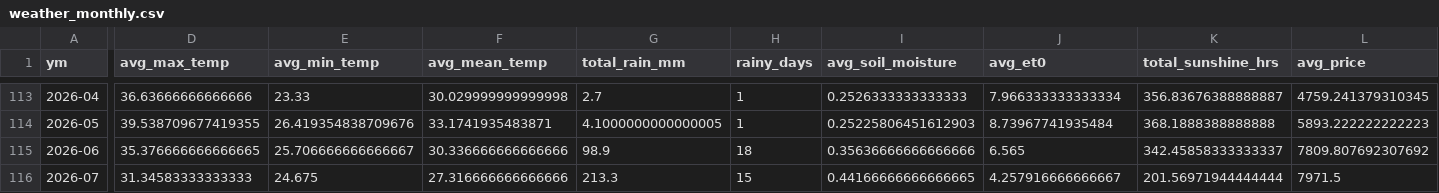
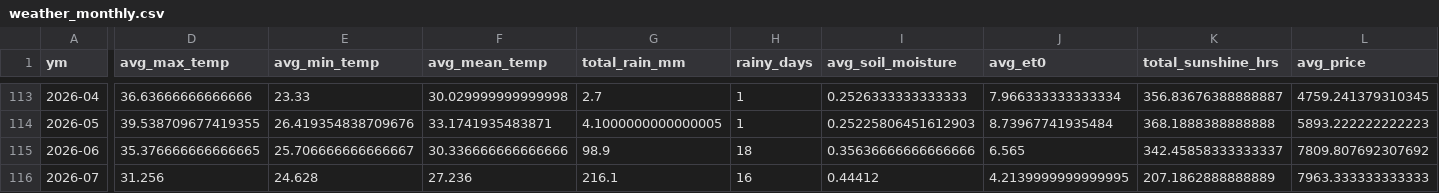
Before and after one commit to Prayas-dev-acc/mandi, a CSV file: weather_monthly.csv, drawn as a sheet; only a part is shown, gaps mark what is left out; the diff covers the shown part only; the diff names each change by its address in the sheet, - before the commit and + after, or states it on an @@ line.

```diff
--- a/weather_monthly.csv
+++ b/weather_monthly.csv
-D116 (avg_max_temp): 31.34583333333333
+D116 (avg_max_temp): 31.256
-E116 (avg_min_temp): 24.675
+E116 (avg_min_temp): 24.628
-F116 (avg_mean_temp): 27.316666666666666
+F116 (avg_mean_temp): 27.236
-G116 (total_rain_mm): 213.3
+G116 (total_rain_mm): 216.1
-H116 (rainy_days): 15
+H116 (rainy_days): 16
-I116 (avg_soil_moisture): 0.44166666666666665
+I116 (avg_soil_moisture): 0.44412
-J116 (avg_et0): 4.257916666666667
+J116 (avg_et0): 4.2139999999999995
-K116 (total_sunshine_hrs): 201.56971944444444
+K116 (total_sunshine_hrs): 207.1862888888889
-L116 (avg_price): 7971.5
+L116 (avg_price): 7963.333333333333
```
Also changed, not shown: 1 edited cell elsewhere in this file, 2 other files.
